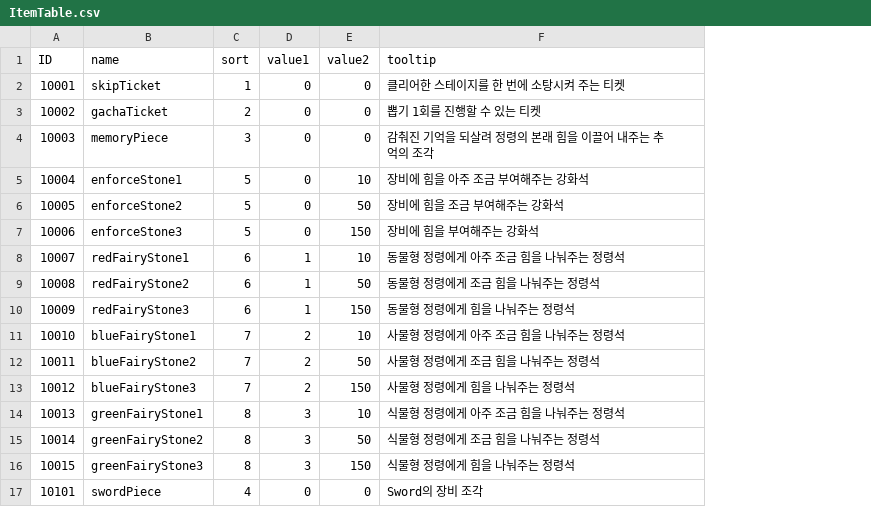
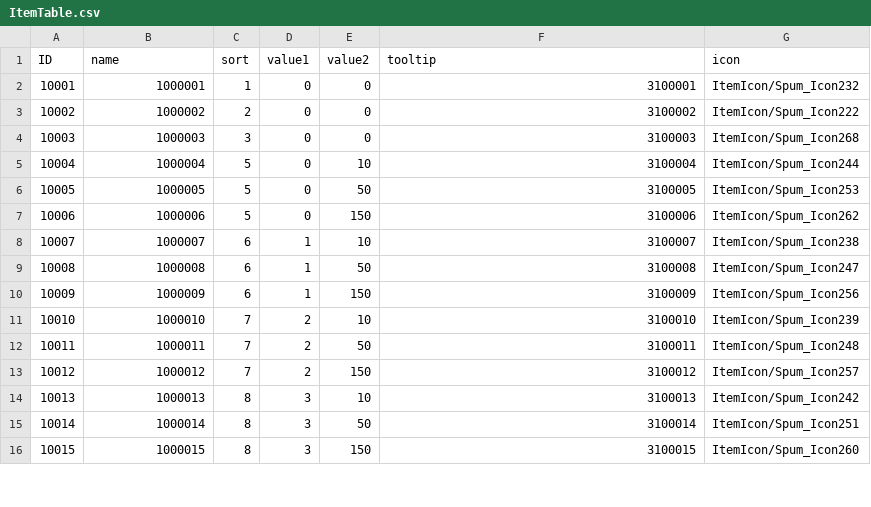
Before and after one commit to rockdo4/Calling_Fairy, a CSV file: Assets/Resources/DataTables/ItemTable.csv, drawn as a sheet; only a part is shown; removed rows and columns are numbered as before the commit, all else as after; the diff covers the shown part only; the diff names each change by its address in the sheet, - before the commit and + after, or states it on an @@ line.

```diff
--- a/Assets/Resources/DataTables/ItemTable.csv
+++ b/Assets/Resources/DataTables/ItemTable.csv
+column G (icon), rows 2-16: ItemIcon/Spum_Icon232 | ItemIcon/Spum_Icon222 | ItemIcon/Spum_Icon268 | ItemIcon/Spum_Icon244 | ItemIcon/Spum_Icon253 | ItemIcon/Spum_Icon262 | ItemIcon/Spum_Icon238 | ItemIcon/Spum_Icon247 | ItemIcon/Spum_Icon256 | ItemIcon/Spum_Icon239 | ItemIcon/Spum_Icon248 | ItemIcon/Spum_Icon257 | ItemIcon/Spum_Icon242 | ItemIcon/Spum_Icon251 | ItemIcon/Spum_Icon260
-B2 (name): skipTicket
+B2 (name): 1000001
-F2 (tooltip): 클리어한 스테이지를 한 번에 소탕시켜 주는 티켓
+F2 (tooltip): 3100001
-B3 (name): gachaTicket
+B3 (name): 1000002
-F3 (tooltip): 뽑기 1회를 진행할 수 있는 티켓
+F3 (tooltip): 3100002
-B4 (name): memoryPiece
+B4 (name): 1000003
-F4 (tooltip): 감춰진 기억을 되살려 정령의 본래 힘을 이끌어 내주는 추억의 조각
+F4 (tooltip): 3100003
-B5 (name): enforceStone1
+B5 (name): 1000004
-F5 (tooltip): 장비에 힘을 아주 조금 부여해주는 강화석
+F5 (tooltip): 3100004
-B6 (name): enforceStone2
+B6 (name): 1000005
-F6 (tooltip): 장비에 힘을 조금 부여해주는 강화석
+F6 (tooltip): 3100005
-B7 (name): enforceStone3
+B7 (name): 1000006
-F7 (tooltip): 장비에 힘을 부여해주는 강화석
+F7 (tooltip): 3100006
-B8 (name): redFairyStone1
+B8 (name): 1000007
-F8 (tooltip): 동물형 정령에게 아주 조금 힘을 나눠주는 정령석
+F8 (tooltip): 3100007
-B9 (name): redFairyStone2
+B9 (name): 1000008
-F9 (tooltip): 동물형 정령에게 조금 힘을 나눠주는 정령석
+F9 (tooltip): 3100008
-B10 (name): redFairyStone3
+B10 (name): 1000009
-F10 (tooltip): 동물형 정령에게 힘을 나눠주는 정령석
+F10 (tooltip): 3100009
-B11 (name): blueFairyStone1
+B11 (name): 1000010
-F11 (tooltip): 사물형 정령에게 아주 조금 힘을 나눠주는 정령석
+F11 (tooltip): 3100010
-B12 (name): blueFairyStone2
+B12 (name): 1000011
-F12 (tooltip): 사물형 정령에게 조금 힘을 나눠주는 정령석
+F12 (tooltip): 3100011
-B13 (name): blueFairyStone3
+B13 (name): 1000012
-F13 (tooltip): 사물형 정령에게 힘을 나눠주는 정령석
+F13 (tooltip): 3100012
-B14 (name): greenFairyStone1
+B14 (name): 1000013
-F14 (tooltip): 식물형 정령에게 아주 조금 힘을 나눠주는 정령석
+F14 (tooltip): 3100013
-B15 (name): greenFairyStone2
+B15 (name): 1000014
-F15 (tooltip): 식물형 정령에게 조금 힘을 나눠주는 정령석
+F15 (tooltip): 3100014
-B16 (name): greenFairyStone3
+B16 (name): 1000015
-F16 (tooltip): 식물형 정령에게 힘을 나눠주는 정령석
+F16 (tooltip): 3100015
-row 17: 10101 | swordPiece | 4 | 0 | 0 | Sword의 장비 조각
```
Also changed, not shown: 1 added row, 1 removed row, 32 edited cells and row numbers in column A elsewhere in this file, Assets/Resources/DataTables/MonsterDropTable.csv, Assets/Resources/DataTables/MonsterTable.csv, 53 other files.
